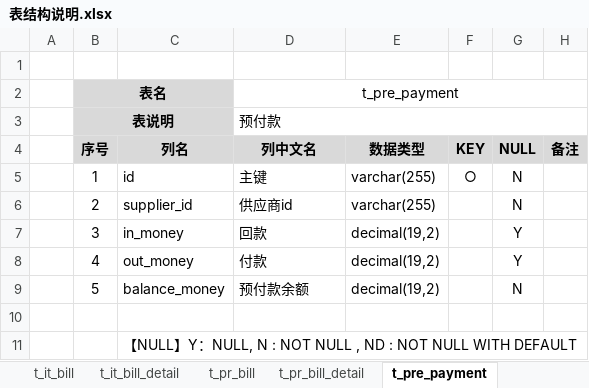
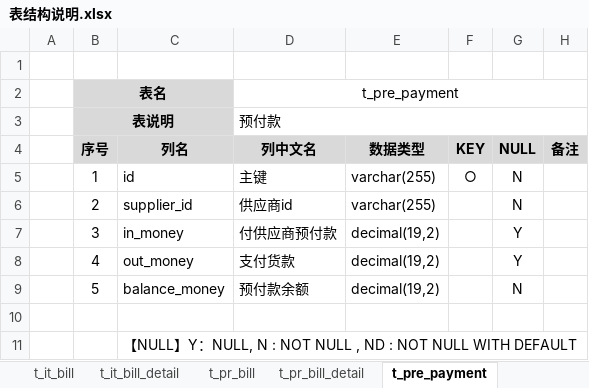
Before and after one commit to dongxf/PSI, an Excel workbook: doc/02 表结构/表结构说明.xlsx, sheet t_pre_payment, drawn as a sheet; values as stored, in another font and other column widths than the file's, no borders; the diff names each change by its address in the sheet, - before the commit and + after, or states it on an @@ line.

```diff
--- a/doc/02 表结构/表结构说明.xlsx (sheet t_pre_payment)
+++ b/doc/02 表结构/表结构说明.xlsx (sheet t_pre_payment)
-D7 (列中文名): 回款
+D7 (列中文名): 付供应商预付款
-D8 (列中文名): 付款
+D8 (列中文名): 支付货款
```
Also changed, not shown: sheet t_pre_payment_detail, 1 other file.
